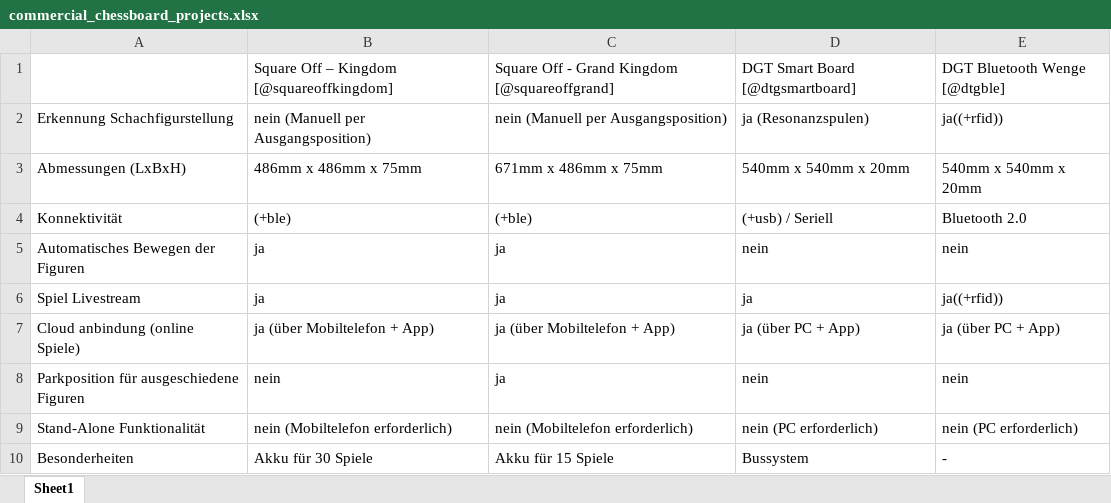
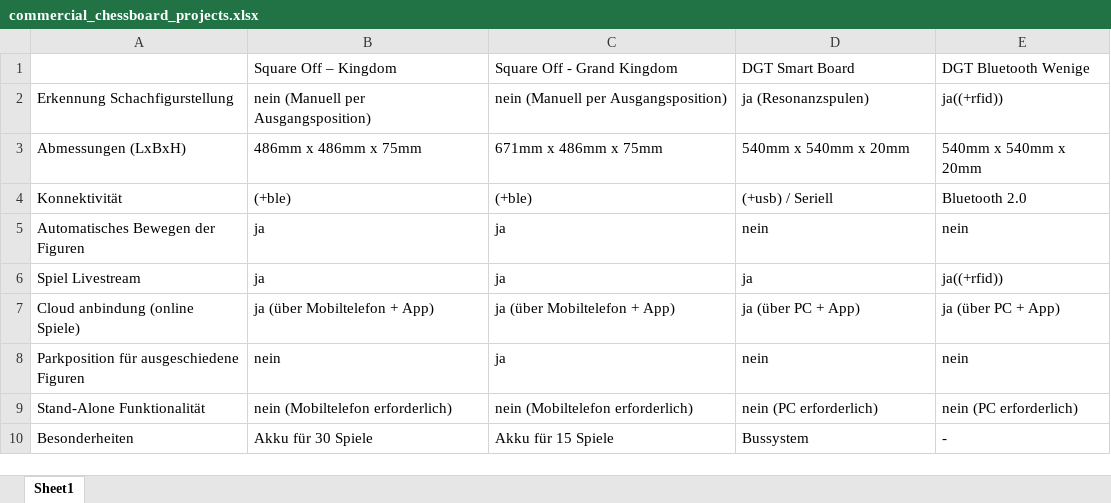
Before and after one commit to RBEGamer/AtomicChess, an Excel workbook: src/src_thesis/tables/commercial_chessboard_projects.xlsx, sheet Sheet1, drawn as a sheet; values as stored, in another font and other column widths than the file's, no borders; removed rows and columns are numbered as before the commit, all else as after; the diff names each change by its address in the sheet, - before the commit and + after, or states it on an @@ line.

```diff
--- a/src/src_thesis/tables/commercial_chessboard_projects.xlsx (sheet Sheet1)
+++ b/src/src_thesis/tables/commercial_chessboard_projects.xlsx (sheet Sheet1)
-row 1:  | Square Off – Kingdom [@squareoffkingdom] | Square Off - Grand Kingdom [@squareoffgrand] | DGT Smart Board [@dtgsmartboard] | DGT Bluetooth Wenge [@dtgble]
+row 1:  | Square Off – Kingdom | Square Off - Grand Kingdom | DGT Smart Board | DGT Bluetooth Wenige
```
Also changed, not shown: 11 other files.
